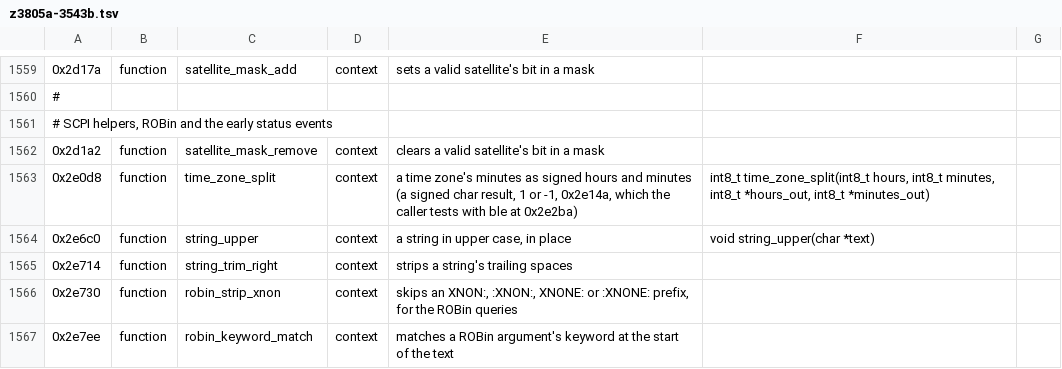
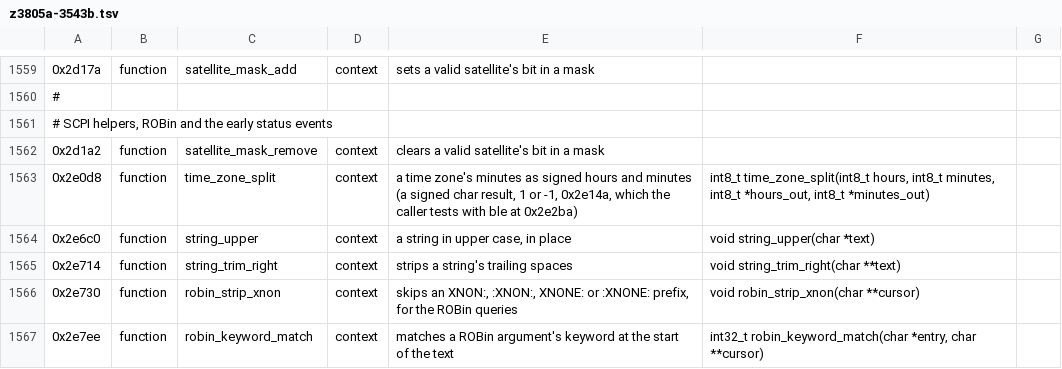
Before and after one commit to charlieh0tel/smartclock, a TSV file: tools/ghidra/names/z3805a-3543b.tsv, drawn as a sheet; only a part is shown, gaps mark what is left out; the diff covers the shown part only; the diff names each change by its address in the sheet, - before the commit and + after, or states it on an @@ line.

Commit message:
Correct the prototypes the rewrites showed wrong
The ROBin text cursors are char **, not a pointer kept in a long; the
soft-float routines that took or gave a double's two words take or give
the double or int64_t; save_calibration_block takes an index it never
reads before the source (0x30cd4 reads 0xf,A6); status_report_from is
void; load_double and load_double_param are double steps' routines;
clamp_double stores a double.  smartclock.h gains the 64-bit stdint
types Ghidra's parser needs.  quirks.md's register list closes after
its last entry.

```diff
--- a/tools/ghidra/names/z3805a-3543b.tsv
+++ b/tools/ghidra/names/z3805a-3543b.tsv
-F1565: (empty)
+F1565: void string_trim_right(char **text)
-F1566: (empty)
+F1566: void robin_strip_xnon(char **cursor)
-F1567: (empty)
+F1567: int32_t robin_keyword_match(char *entry, char **cursor)
```
Also changed, not shown: 15 edited cells elsewhere in this file, 10 other files.
